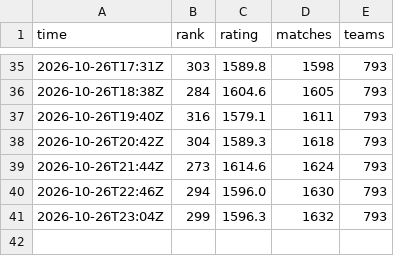
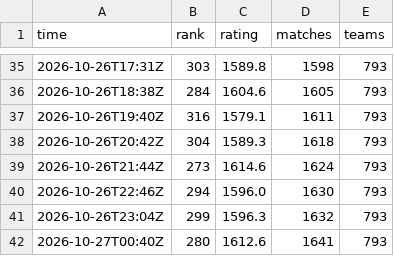
Before and after one commit to dpark2380/cambridge-battlecode, a CSV file: docs/ladder_history.csv, drawn as a sheet; only a part is shown, gaps mark what is left out; the diff names each change by its address in the sheet, - before the commit and + after, or states it on an @@ line.

```diff
--- a/docs/ladder_history.csv
+++ b/docs/ladder_history.csv
+row 42: 2026-10-27T00:40Z | 280 | 1612.6 | 1641 | 793
```
